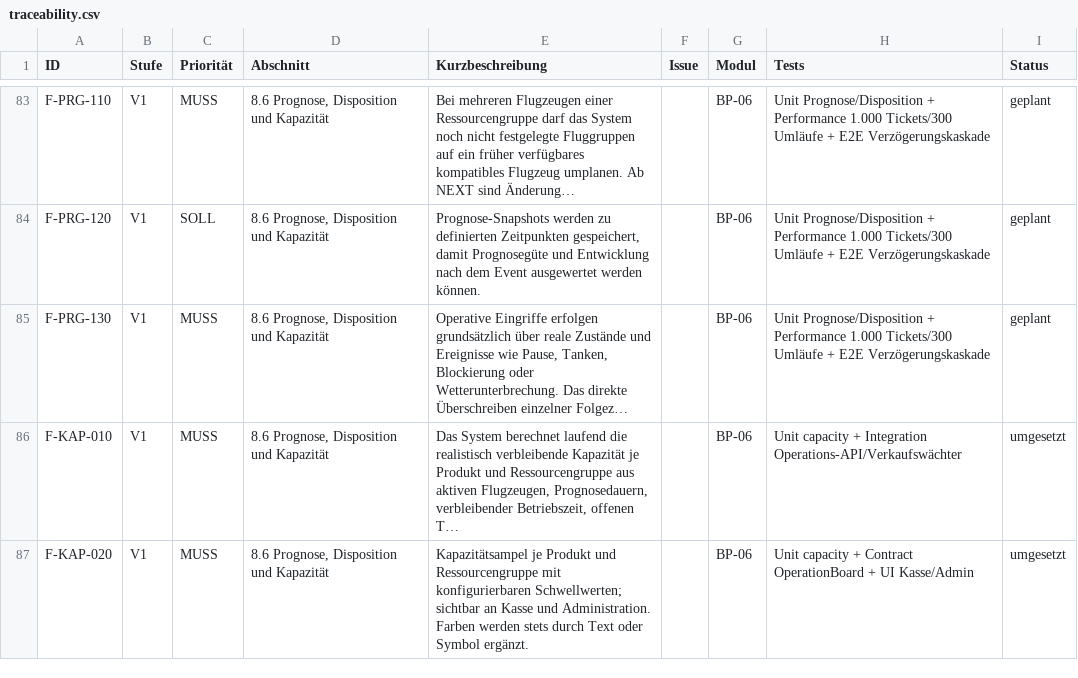
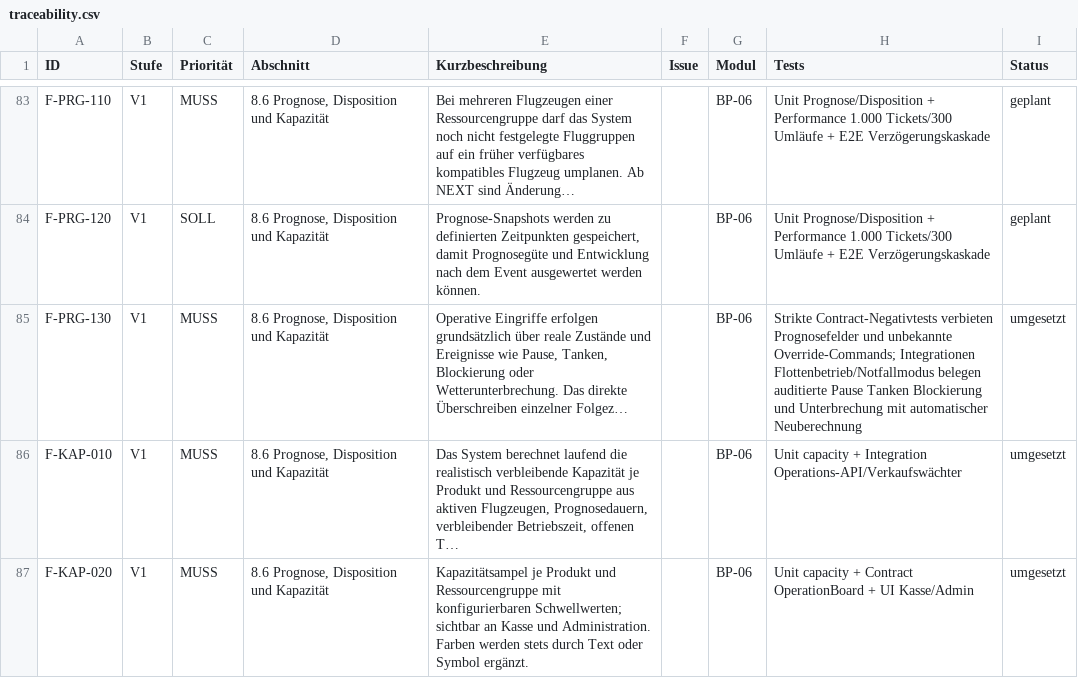
Before and after one commit to aguther/rundflug-leitstand, a CSV file: docs/requirements/traceability.csv, drawn as a sheet; only a part is shown, gaps mark what is left out.

Commit message:
fix: forbid direct forecast overrides

```diff
--- a/docs/requirements/traceability.csv
+++ b/docs/requirements/traceability.csv
@@ -84,3 +84,3 @@ F-PRG-110,V1,MUSS,"8.6 Prognose, Disposition und Kapazität",Bei mehreren Flugze
 F-PRG-120,V1,SOLL,"8.6 Prognose, Disposition und Kapazität","Prognose-Snapshots werden zu definierten Zeitpunkten gespeichert, damit Prognosegüte und Entwicklung nach dem Event ausgewertet werden können.",,BP-06,Unit Prognose/Disposition + Performance 1.000 Tickets/300 Umläufe + E2E Verzögerungskaskade,geplant
-F-PRG-130,V1,MUSS,"8.6 Prognose, Disposition und Kapazität","Operative Eingriffe erfolgen grundsätzlich über reale Zustände und Ereignisse wie Pause, Tanken, Blockierung oder Wetterunterbrechung. Das direkte Überschreiben einzelner Folgez…",,BP-06,Unit Prognose/Disposition + Performance 1.000 Tickets/300 Umläufe + E2E Verzögerungskaskade,geplant
+F-PRG-130,V1,MUSS,"8.6 Prognose, Disposition und Kapazität","Operative Eingriffe erfolgen grundsätzlich über reale Zustände und Ereignisse wie Pause, Tanken, Blockierung oder Wetterunterbrechung. Das direkte Überschreiben einzelner Folgez…",,BP-06,Strikte Contract-Negativtests verbieten Prognosefelder und unbekannte Override-Commands; Integrationen Flottenbetrieb/Notfallmodus belegen auditierte Pause Tanken Blockierung und Unterbrechung mit automatischer Neuberechnung,umgesetzt
 F-KAP-010,V1,MUSS,"8.6 Prognose, Disposition und Kapazität","Das System berechnet laufend die realistisch verbleibende Kapazität je Produkt und Ressourcengruppe aus aktiven Flugzeugen, Prognosedauern, verbleibender Betriebszeit, offenen T…",,BP-06,Unit capacity + Integration Operations-API/Verkaufswächter,umgesetzt
```
Also changed, not shown: 4 other files.
